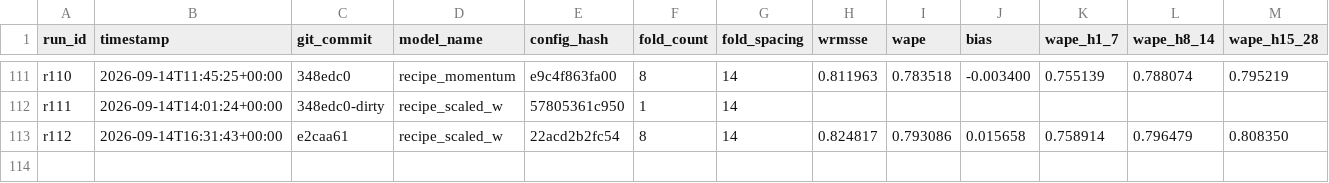
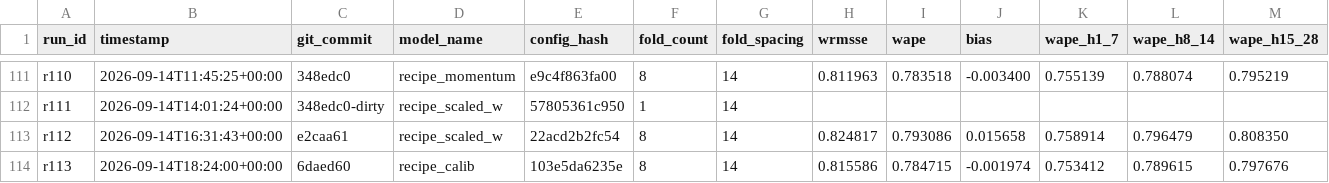
Before and after one commit to rslayer/kepler, a CSV file: runs/runs.csv, drawn as a sheet; only a part is shown, gaps mark what is left out; rows hold the shown columns only; the diff names each change by its address in the sheet, - before the commit and + after, or states it on an @@ line.

```diff
--- a/runs/runs.csv
+++ b/runs/runs.csv
+row 114: r113 | 2026-09-14T18:24:00+00:00 | 6daed60 | recipe_calib | 103e5da6235e | 8 | 14 | 0.815586 | 0.784715 | -0.001974 | 0.753412 | 0.789615 | 0.797676
```
Also changed, not shown: hypotheses/m5_3/ledger.csv, 3 other files.
